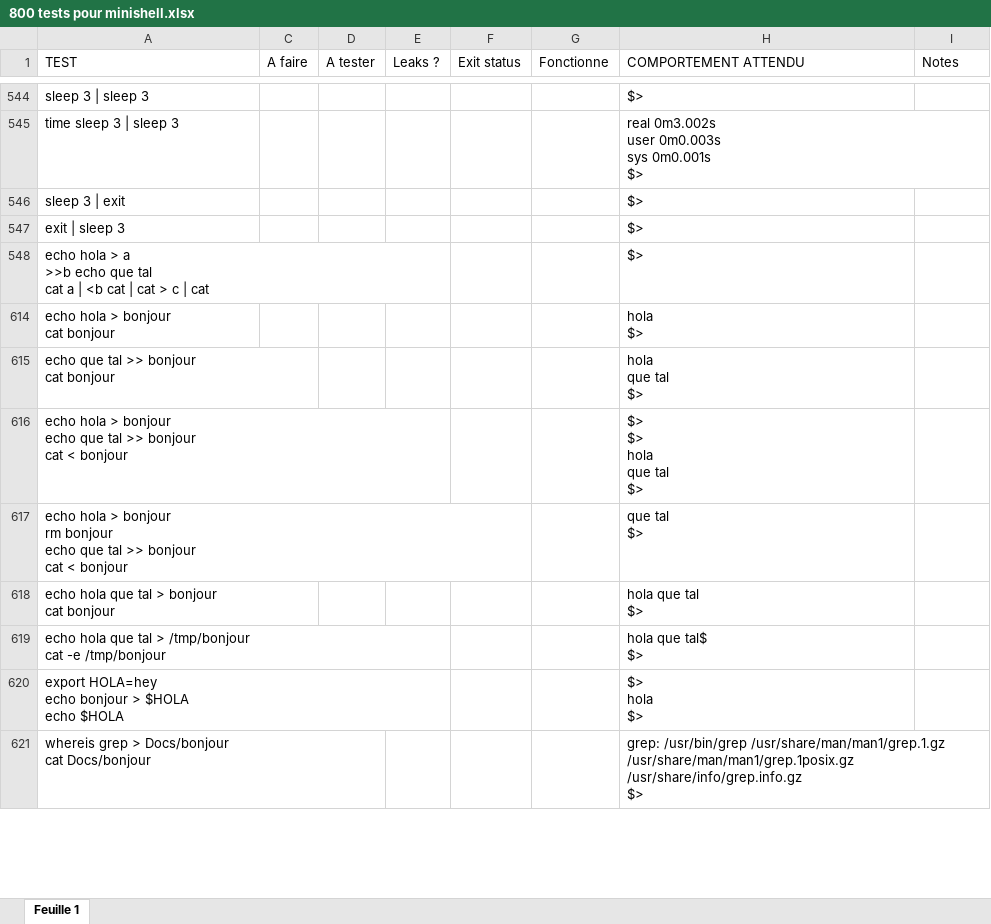
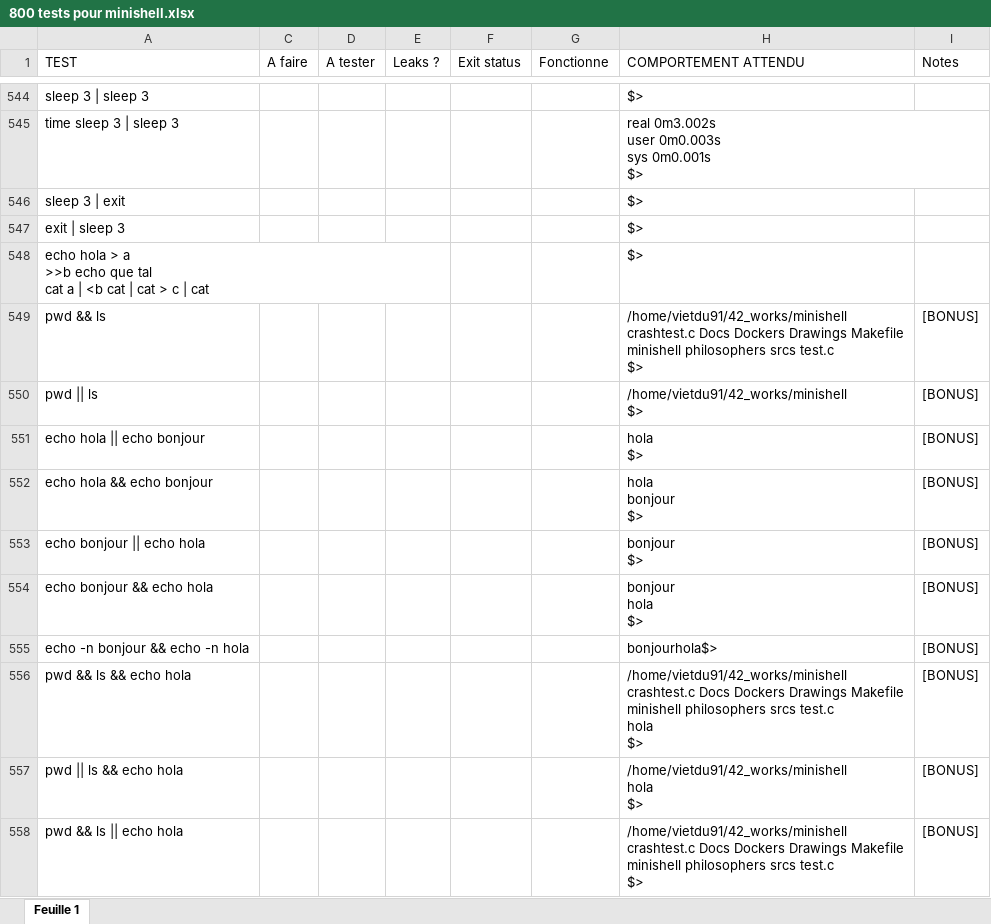
Before and after one commit to PrincyRaks/minishell_42, an Excel workbook: 800 tests pour minishell.xlsx, sheet Feuille 1, drawn as a sheet; only a part is shown, gaps mark what is left out; the shorter side is filled out with more unchanged rows; values as stored, in another font and other column widths than the file's, no cell formats; charts and pictures and conditional formats not drawn; ↵ is a line break in a cell; the diff covers the shown part only; the diff names each change by its address in the sheet, - before the commit and + after, or states it on an @@ line.

```diff
--- a/800 tests pour minishell.xlsx (sheet Feuille 1)
+++ b/800 tests pour minishell.xlsx (sheet Feuille 1)
@@ row 549 unhidden: pwd && ls |  |  |  |  |  | /home/vietdu91/42_works/minishell ↵ crashtest.c Docs Dockers Drawings Makefile minishell philosophers srcs test.c ↵ $> | [BONUS] @@
@@ row 550 unhidden: pwd || ls |  |  |  |  |  | /home/vietdu91/42_works/minishell ↵ $> | [BONUS] @@
@@ row 551 unhidden: echo hola || echo bonjour |  |  |  |  |  | hola ↵ $> | [BONUS] @@
@@ row 552 unhidden: echo hola && echo bonjour |  |  |  |  |  | hola ↵ bonjour ↵ $> | [BONUS] @@
@@ row 553 unhidden: echo bonjour || echo hola |  |  |  |  |  | bonjour ↵ $> | [BONUS] @@
@@ row 554 unhidden: echo bonjour && echo hola |  |  |  |  |  | bonjour ↵ hola ↵ $> | [BONUS] @@
@@ row 555 unhidden: echo -n bonjour && echo -n hola |  |  |  |  |  | bonjourhola$> | [BONUS] @@
@@ row 556 unhidden: pwd && ls && echo hola |  |  |  |  |  | /home/vietdu91/42_works/minishell ↵ crashtest.c Docs Dockers Drawings Makefile minishell philosophers srcs test.c ↵ hola ↵ $> | [BONUS] @@
@@ row 557 unhidden: pwd || ls && echo hola |  |  |  |  |  | /home/vietdu91/42_works/minishell ↵ hola ↵ $> | [BONUS] @@
@@ row 558 unhidden: pwd && ls || echo hola |  |  |  |  |  | /home/vietdu91/42_works/minishell ↵ crashtest.c Docs Dockers Drawings Makefile minishell philosophers srcs test.c ↵ $> | [BONUS] @@
```
Also changed, not shown: 118 hidden or unhidden rows elsewhere in this sheet, cell formats, charts or pictures, 2 other files.
